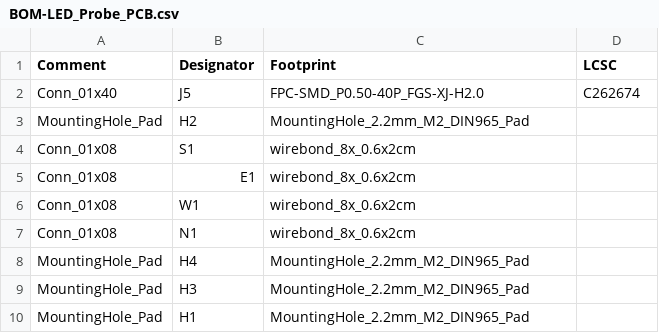
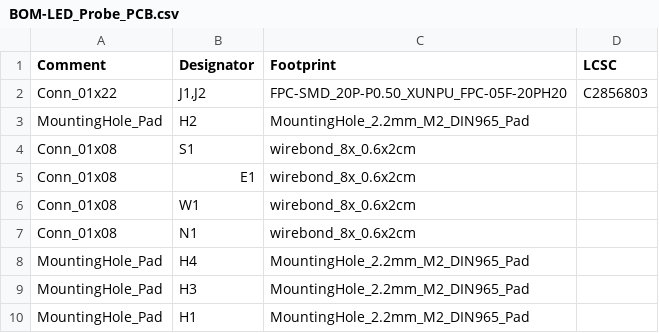
Before and after one commit to morgensternR/LED_Probe_PCB, a CSV file: LED_Probe_PCB/LED_Probe_PCB/jlcpcb/production_files/BOM-LED_Probe_PCB.csv, drawn as a sheet.

```diff
--- a/LED_Probe_PCB/LED_Probe_PCB/jlcpcb/production_files/BOM-LED_Probe_PCB.csv
+++ b/LED_Probe_PCB/LED_Probe_PCB/jlcpcb/production_files/BOM-LED_Probe_PCB.csv
@@ -1,3 +1,3 @@
 Comment,Designator,Footprint,LCSC
-Conn_01x40,J5,FPC-SMD_P0.50-40P_FGS-XJ-H2.0,C262674
+Conn_01x22,"J1,J2",FPC-SMD_20P-P0.50_XUNPU_FPC-05F-20PH20,C2856803
 MountingHole_Pad,H2,MountingHole_2.2mm_M2_DIN965_Pad,
```
Also changed, not shown: LED_Probe_Breakout/LED_Probe_Breakout/jlcpcb/production_files/BOM-LED_Probe_Breakout.csv, LED_Probe_Breakout/LED_Probe_Breakout/jlcpcb/production_files/CPL-LED_Probe_Breakout.csv, 55 other files.
